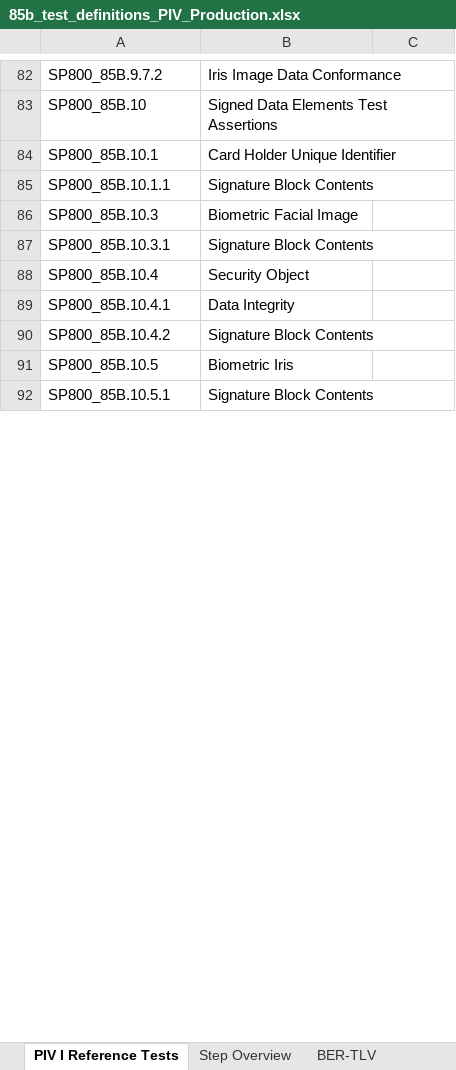
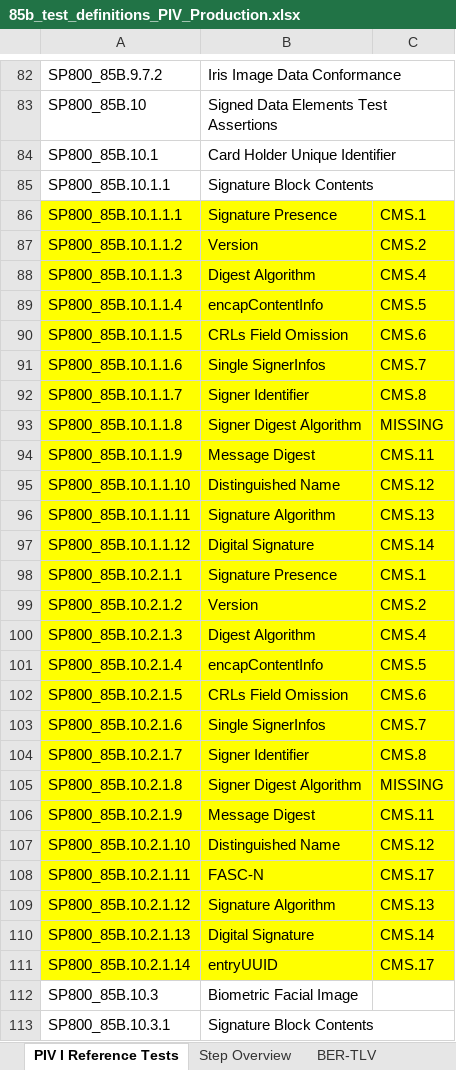
Before and after one commit to GSA/piv-conformance, an Excel workbook: docs/85b_test_definitions_PIV_Production.xlsx, sheet PIV I Reference Tests, drawn as a sheet; only a part is shown, gaps mark what is left out; the shorter side is filled out with more unchanged rows; values as stored, in another font and other column widths than the file's, no borders; the diff covers the shown part only; the diff names each change by its address in the sheet, - before the commit and + after, or states it on an @@ line.

Commit message:
Added missing 85B requirements and mapped to appropriate atoms

```diff
--- a/docs/85b_test_definitions_PIV_Production.xlsx (sheet PIV I Reference Tests)
+++ b/docs/85b_test_definitions_PIV_Production.xlsx (sheet PIV I Reference Tests)
+row 86: SP800_85B.10.1.1.1 | Signature Presence | CMS.1
+row 87: SP800_85B.10.1.1.2 | Version | CMS.2
+row 88: SP800_85B.10.1.1.3 | Digest Algorithm | CMS.4
+row 89: SP800_85B.10.1.1.4 | encapContentInfo | CMS.5
+row 90: SP800_85B.10.1.1.5 | CRLs Field Omission | CMS.6
+row 91: SP800_85B.10.1.1.6 | Single SignerInfos | CMS.7
+row 92: SP800_85B.10.1.1.7 | Signer Identifier | CMS.8
+row 93: SP800_85B.10.1.1.8 | Signer Digest Algorithm | MISSING
+row 94: SP800_85B.10.1.1.9 | Message Digest | CMS.11
+row 95: SP800_85B.10.1.1.10 | Distinguished Name | CMS.12
+row 96: SP800_85B.10.1.1.11 | Signature Algorithm | CMS.13
+row 97: SP800_85B.10.1.1.12 | Digital Signature | CMS.14
+row 98: SP800_85B.10.2.1.1 | Signature Presence | CMS.1
+row 99: SP800_85B.10.2.1.2 | Version | CMS.2
+row 100: SP800_85B.10.2.1.3 | Digest Algorithm | CMS.4
+row 101: SP800_85B.10.2.1.4 | encapContentInfo | CMS.5
+row 102: SP800_85B.10.2.1.5 | CRLs Field Omission | CMS.6
+row 103: SP800_85B.10.2.1.6 | Single SignerInfos | CMS.7
+row 104: SP800_85B.10.2.1.7 | Signer Identifier | CMS.8
+row 105: SP800_85B.10.2.1.8 | Signer Digest Algorithm | MISSING
+row 106: SP800_85B.10.2.1.9 | Message Digest | CMS.11
+row 107: SP800_85B.10.2.1.10 | Distinguished Name | CMS.12
+row 108: SP800_85B.10.2.1.11 | FASC-N | CMS.17
+row 109: SP800_85B.10.2.1.12 | Signature Algorithm | CMS.13
+row 110: SP800_85B.10.2.1.13 | Digital Signature | CMS.14
+row 111: SP800_85B.10.2.1.14 | entryUUID | CMS.17
```
Also changed, not shown: cell formats elsewhere in this sheet, sheet Step Overview, sheet SP800-76, sheet CMS.
